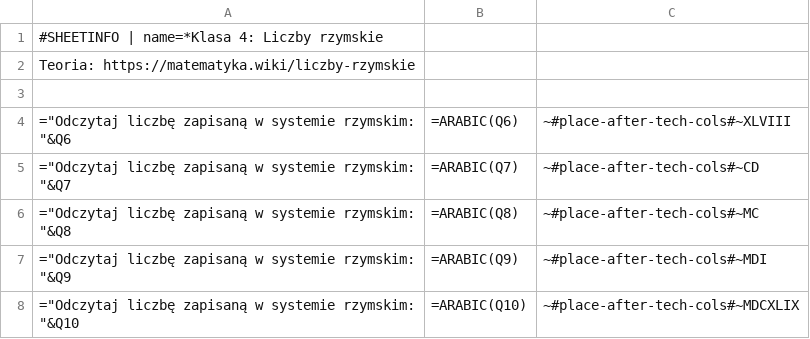
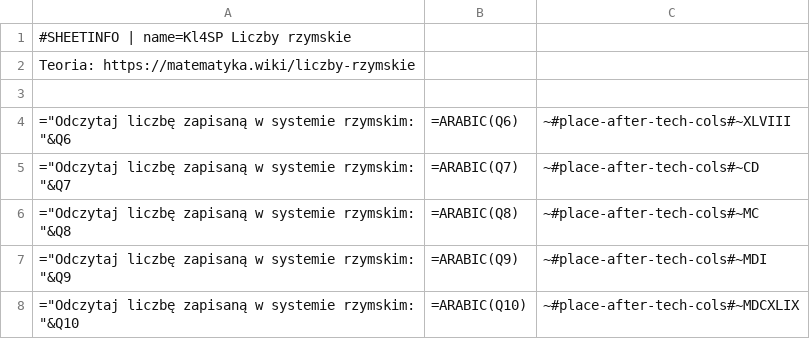
Before and after one commit to AntLightCode/spreadsheetmemo-library, a CSV file: Polish Elementary School (Polska Szkoła Podstawowa)/Matematyka/Liczby rzymskie.csv, drawn as a sheet; only a part is shown.

Commit message:
Proper sheet info

```diff
--- a/Polish Elementary School (Polska Szkoła Podstawowa)/Matematyka/Liczby rzymskie.csv
+++ b/Polish Elementary School (Polska Szkoła Podstawowa)/Matematyka/Liczby rzymskie.csv
@@ -1,2 +1,2 @@
-#SHEETINFO | name=*Klasa 4: Liczby rzymskie,,
+#SHEETINFO | name=Kl4SP Liczby rzymskie,,
 Teoria: https://matematyka.wiki/liczby-rzymskie,,
```
